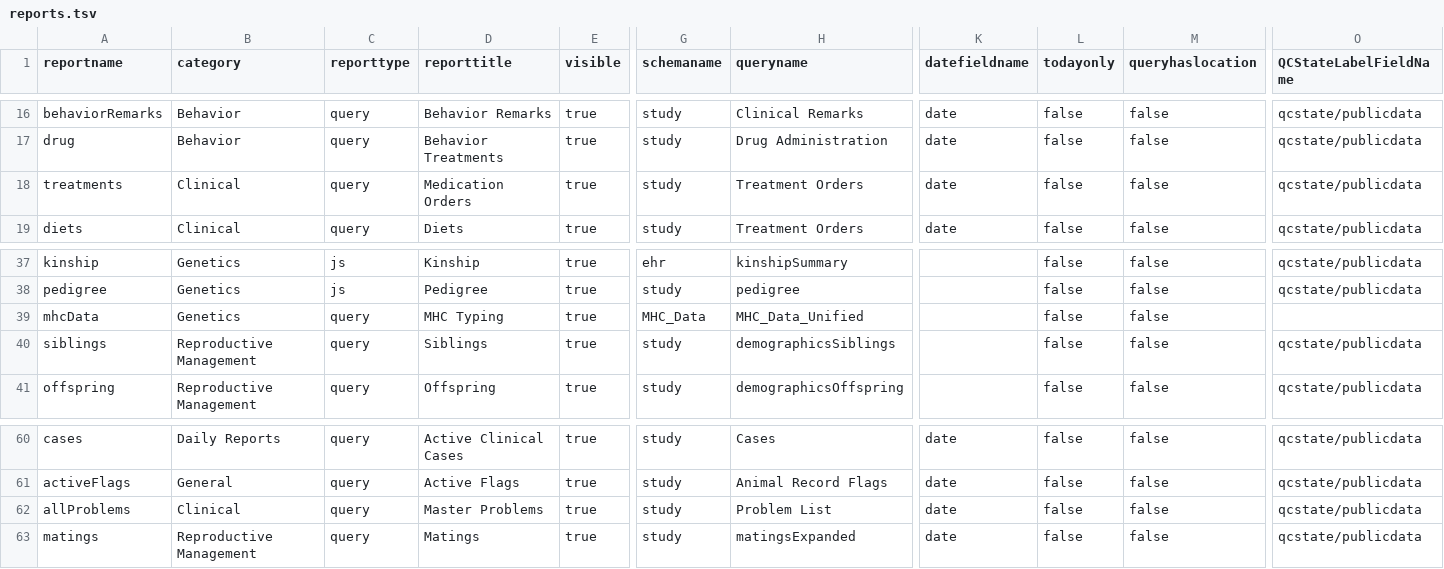
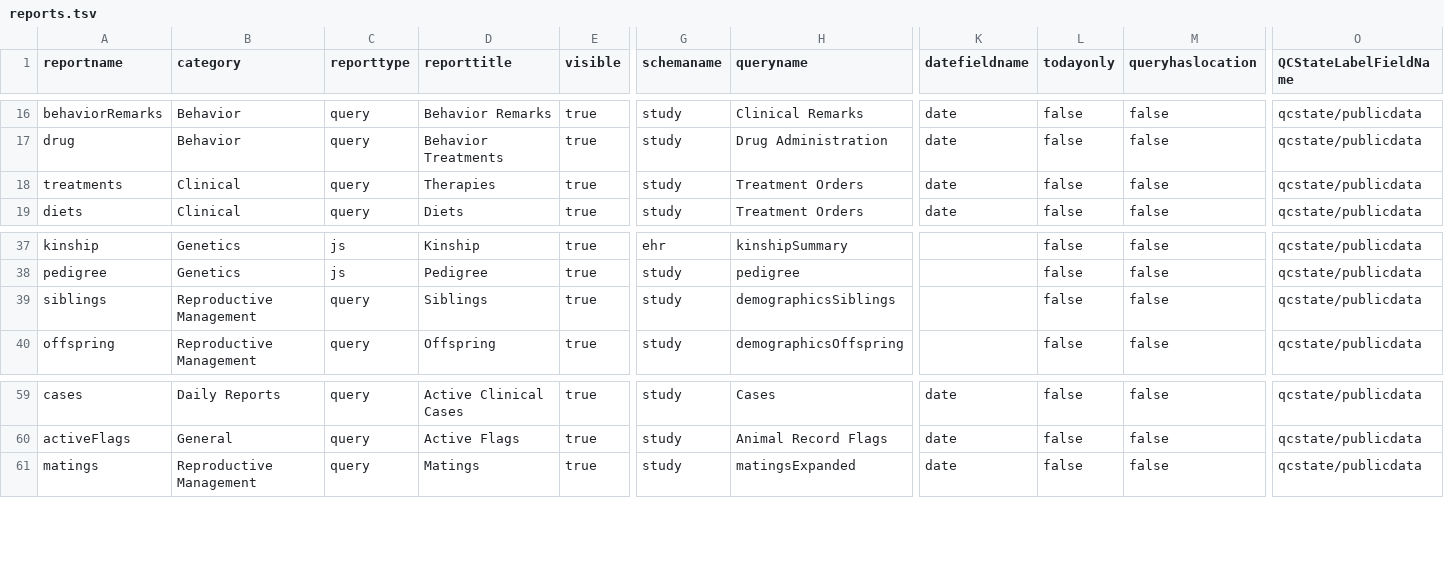
Before and after one commit to LabKey/snprcEHRModules, a TSV file: snprc_ehr/resources/data/reports.tsv, drawn as a sheet; only a part is shown, gaps mark what is left out; rows hold the shown columns only; the diff names each change by its address in the sheet, - before the commit and + after, or states it on an @@ line.

Commit message:
Remove and rename some Animal History tabs

```diff
--- a/snprc_ehr/resources/data/reports.tsv
+++ b/snprc_ehr/resources/data/reports.tsv
-D18 (reporttitle): Medication Orders
+D18 (reporttitle): Therapies
-row 39: mhcData | Genetics | query | MHC Typing | true | MHC_Data | MHC_Data_Unified |  | false | false
-row 62: allProblems | Clinical | query | Master Problems | true | study | Problem List | date | false | false | qcstate/publicdata
```
